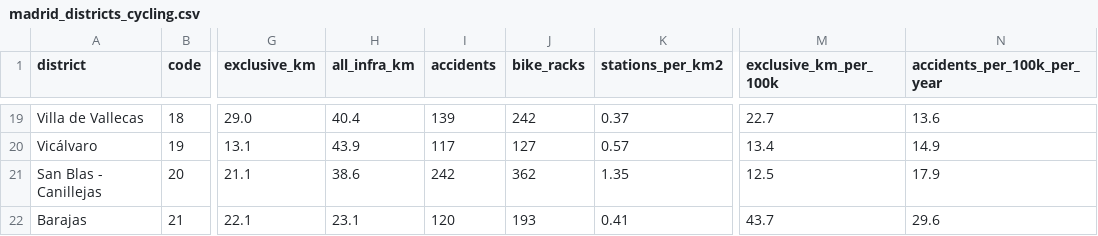
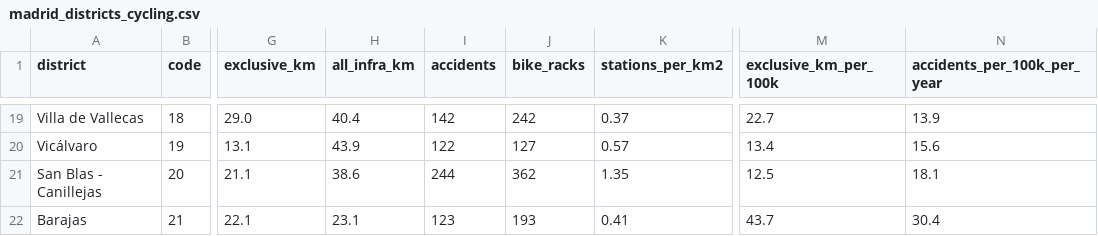
Before and after one commit to jaimeoliver1/madrid-en-bici, a CSV file: data/madrid_districts_cycling.csv, drawn as a sheet; only a part is shown, gaps mark what is left out; the diff covers the shown part only; the diff names each change by its address in the sheet, - before the commit and + after, or states it on an @@ line.

```diff
--- a/data/madrid_districts_cycling.csv
+++ b/data/madrid_districts_cycling.csv
-I19 (accidents): 139
+I19 (accidents): 142
-N19 (accidents_per_100k_per_year): 13.6
+N19 (accidents_per_100k_per_year): 13.9
-I20 (accidents): 117
+I20 (accidents): 122
-N20 (accidents_per_100k_per_year): 14.9
+N20 (accidents_per_100k_per_year): 15.6
-I21 (accidents): 242
+I21 (accidents): 244
-N21 (accidents_per_100k_per_year): 17.9
+N21 (accidents_per_100k_per_year): 18.1
-I22 (accidents): 120
+I22 (accidents): 123
-N22 (accidents_per_100k_per_year): 29.6
+N22 (accidents_per_100k_per_year): 30.4
```
Also changed, not shown: 59 edited cells elsewhere in this file, data/bicimad_daily_trips_weather.csv, data/bicimad_station_context.csv, 8 other files.
